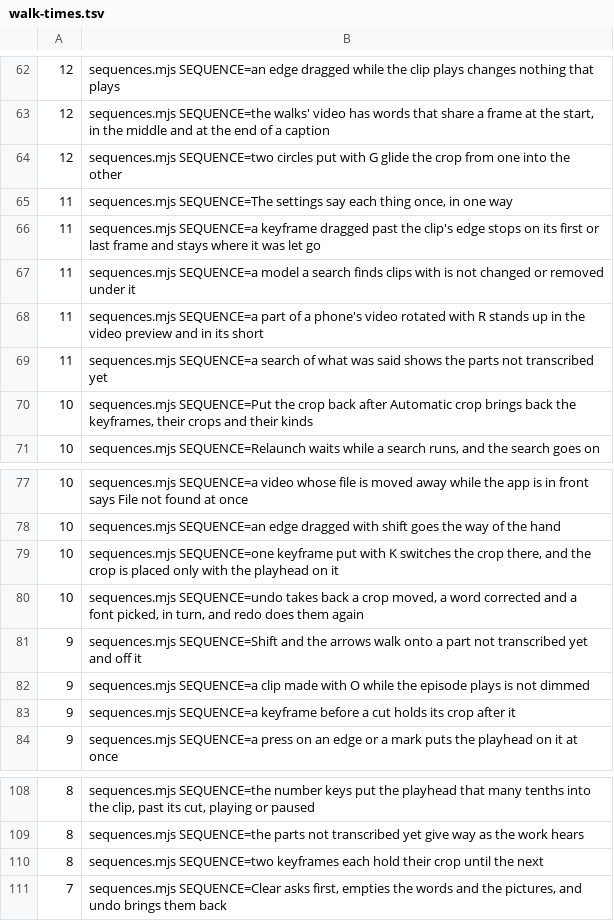
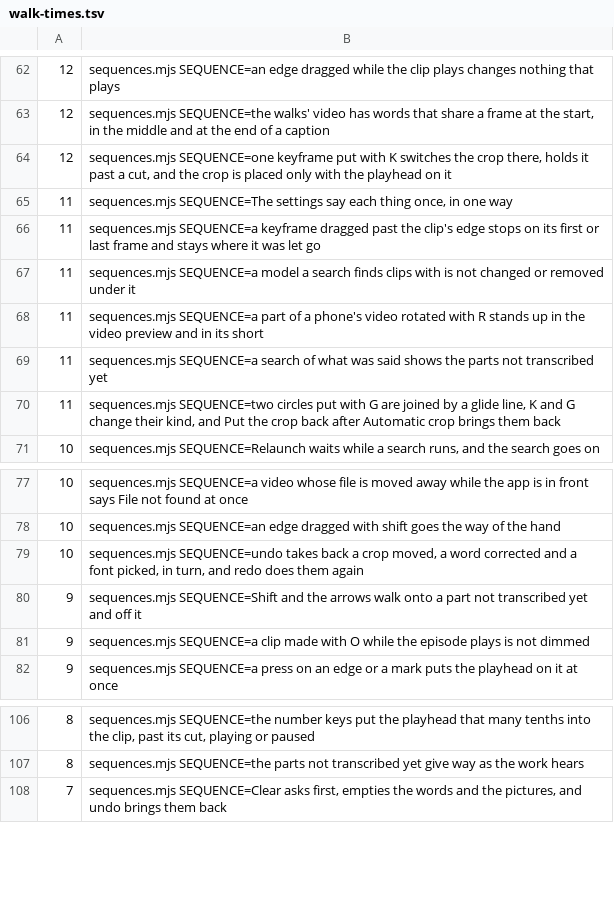
Before and after one commit to timmrkz/framefairy, a TSV file: frontend/preview/walks/walk-times.tsv, drawn as a sheet; only a part is shown, gaps mark what is left out.

```diff
--- a/frontend/preview/walks/walk-times.tsv
+++ b/frontend/preview/walks/walk-times.tsv
@@ -63,3 +63,3 @@
  12	sequences.mjs SEQUENCE=the walks' video has words that share a frame at the start, in the middle and at the end of a caption
- 12	sequences.mjs SEQUENCE=two circles put with G glide the crop from one into the other
+ 12	sequences.mjs SEQUENCE=one keyframe put with K switches the crop there, holds it past a cut, and the crop is placed only with the playhead on it
  11	sequences.mjs SEQUENCE=The settings say each thing once, in one way
@@ -69,3 +69,3 @@
  11	sequences.mjs SEQUENCE=a search of what was said shows the parts not transcribed yet
- 10	sequences.mjs SEQUENCE=Put the crop back after Automatic crop brings back the keyframes, their crops and their kinds
+ 11	sequences.mjs SEQUENCE=two circles put with G are joined by a glide line, K and G change their kind, and Put the crop back after Automatic crop brings them back
  10	sequences.mjs SEQUENCE=Relaunch waits while a search runs, and the search goes on
@@ -78,3 +78,2 @@
  10	sequences.mjs SEQUENCE=an edge dragged with shift goes the way of the hand
- 10	sequences.mjs SEQUENCE=one keyframe put with K switches the crop there, and the crop is placed only with the playhead on it
  10	sequences.mjs SEQUENCE=undo takes back a crop moved, a word corrected and a font picked, in turn, and redo does them again
@@ -82,3 +81,2 @@
   9	sequences.mjs SEQUENCE=a clip made with O while the episode plays is not dimmed
-  9	sequences.mjs SEQUENCE=a keyframe before a cut holds its crop after it
   9	sequences.mjs SEQUENCE=a press on an edge or a mark puts the playhead on it at once
@@ -109,3 +107,2 @@
   8	sequences.mjs SEQUENCE=the parts not transcribed yet give way as the work hears
-  8	sequences.mjs SEQUENCE=two keyframes each hold their crop until the next
   7	sequences.mjs SEQUENCE=Clear asks first, empties the words and the pictures, and undo brings them back
```
Also changed, not shown: 4 other files.
